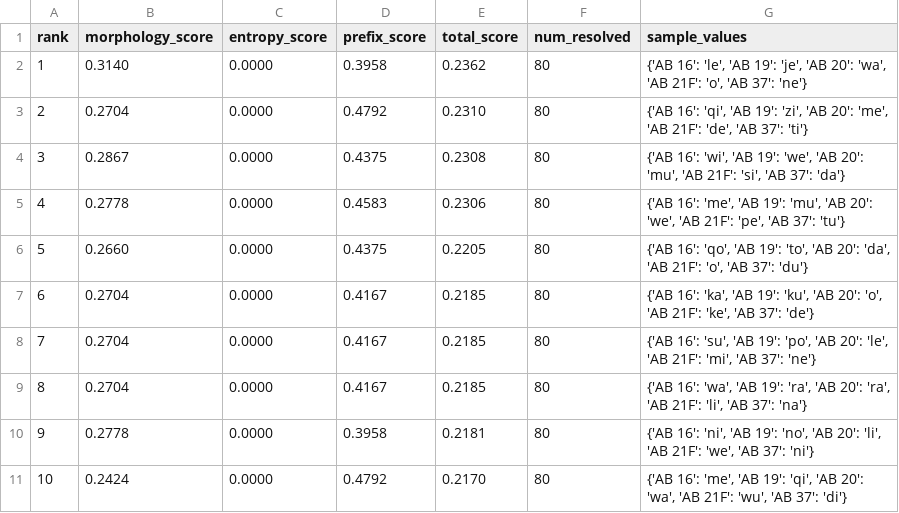
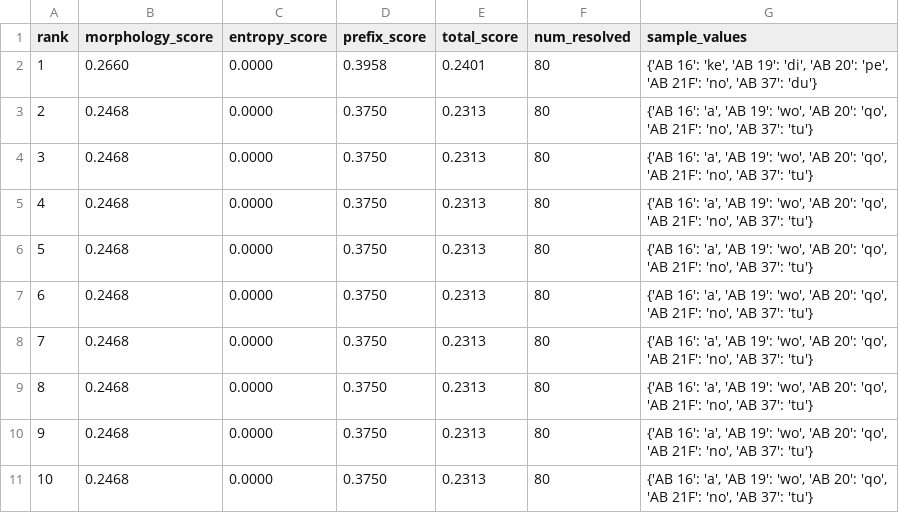
Before and after one commit to EduardoNeville/labrys, a CSV file: data/analysis/ventris/top_completions.csv, drawn as a sheet.

```diff
--- a/data/analysis/ventris/top_completions.csv
+++ b/data/analysis/ventris/top_completions.csv
@@ -1,11 +1,11 @@
 rank,morphology_score,entropy_score,prefix_score,total_score,num_resolved,sample_values
-1,0.3140,0.0000,0.3958,0.2362,80,"{'AB 16': 'le', 'AB 19': 'je', 'AB 20': 'wa', 'AB 21F': 'o', 'AB 37': 'ne'}"
-2,0.2704,0.0000,0.4792,0.2310,80,"{'AB 16': 'qi', 'AB 19': 'zi', 'AB 20': 'me', 'AB 21F': 'de', 'AB 37': 'ti'}"
-3,0.2867,0.0000,0.4375,0.2308,80,"{'AB 16': 'wi', 'AB 19': 'we', 'AB 20': 'mu', 'AB 21F': 'si', 'AB 37': 'da'}"
-4,0.2778,0.0000,0.4583,0.2306,80,"{'AB 16': 'me', 'AB 19': 'mu', 'AB 20': 'we', 'AB 21F': 'pe', 'AB 37': 'tu'}"
-5,0.2660,0.0000,0.4375,0.2205,80,"{'AB 16': 'qo', 'AB 19': 'to', 'AB 20': 'da', 'AB 21F': 'o', 'AB 37': 'du'}"
-6,0.2704,0.0000,0.4167,0.2185,80,"{'AB 16': 'ka', 'AB 19': 'ku', 'AB 20': 'o', 'AB 21F': 'ke', 'AB 37': 'de'}"
-7,0.2704,0.0000,0.4167,0.2185,80,"{'AB 16': 'su', 'AB 19': 'po', 'AB 20': 'le', 'AB 21F': 'mi', 'AB 37': 'ne'}"
-8,0.2704,0.0000,0.4167,0.2185,80,"{'AB 16': 'wa', 'AB 19': 'ra', 'AB 20': 'ra', 'AB 21F': 'li', 'AB 37': 'na'}"
-9,0.2778,0.0000,0.3958,0.2181,80,"{'AB 16': 'ni', 'AB 19': 'no', 'AB 20': 'li', 'AB 21F': 'we', 'AB 37': 'ni'}"
-10,0.2424,0.0000,0.4792,0.2170,80,"{'AB 16': 'me', 'AB 19': 'qi', 'AB 20': 'wa', 'AB 21F': 'wu', 'AB 37': 'di'}"
+1,0.2660,0.0000,0.3958,0.2401,80,"{'AB 16': 'ke', 'AB 19': 'di', 'AB 20': 'pe', 'AB 21F': 'no', 'AB 37': 'du'}"
+2,0.2468,0.0000,0.3750,0.2313,80,"{'AB 16': 'a', 'AB 19': 'wo', 'AB 20': 'qo', 'AB 21F': 'no', 'AB 37': 'tu'}"
+3,0.2468,0.0000,0.3750,0.2313,80,"{'AB 16': 'a', 'AB 19': 'wo', 'AB 20': 'qo', 'AB 21F': 'no', 'AB 37': 'tu'}"
+4,0.2468,0.0000,0.3750,0.2313,80,"{'AB 16': 'a', 'AB 19': 'wo', 'AB 20': 'qo', 'AB 21F': 'no', 'AB 37': 'tu'}"
+5,0.2468,0.0000,0.3750,0.2313,80,"{'AB 16': 'a', 'AB 19': 'wo', 'AB 20': 'qo', 'AB 21F': 'no', 'AB 37': 'tu'}"
+6,0.2468,0.0000,0.3750,0.2313,80,"{'AB 16': 'a', 'AB 19': 'wo', 'AB 20': 'qo', 'AB 21F': 'no', 'AB 37': 'tu'}"
+7,0.2468,0.0000,0.3750,0.2313,80,"{'AB 16': 'a', 'AB 19': 'wo', 'AB 20': 'qo', 'AB 21F': 'no', 'AB 37': 'tu'}"
+8,0.2468,0.0000,0.3750,0.2313,80,"{'AB 16': 'a', 'AB 19': 'wo', 'AB 20': 'qo', 'AB 21F': 'no', 'AB 37': 'tu'}"
+9,0.2468,0.0000,0.3750,0.2313,80,"{'AB 16': 'a', 'AB 19': 'wo', 'AB 20': 'qo', 'AB 21F': 'no', 'AB 37': 'tu'}"
+10,0.2468,0.0000,0.3750,0.2313,80,"{'AB 16': 'a', 'AB 19': 'wo', 'AB 20': 'qo', 'AB 21F': 'no', 'AB 37': 'tu'}"
```
Also changed, not shown: data/analysis/ventris/sign_consensus.csv, 5 other files.
